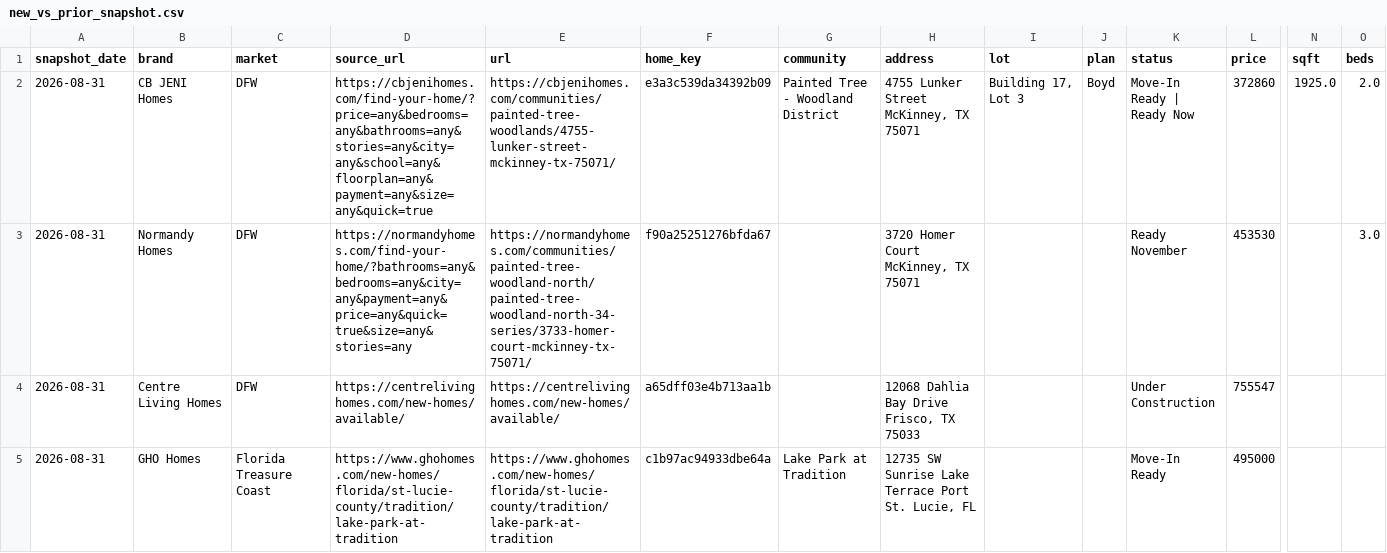
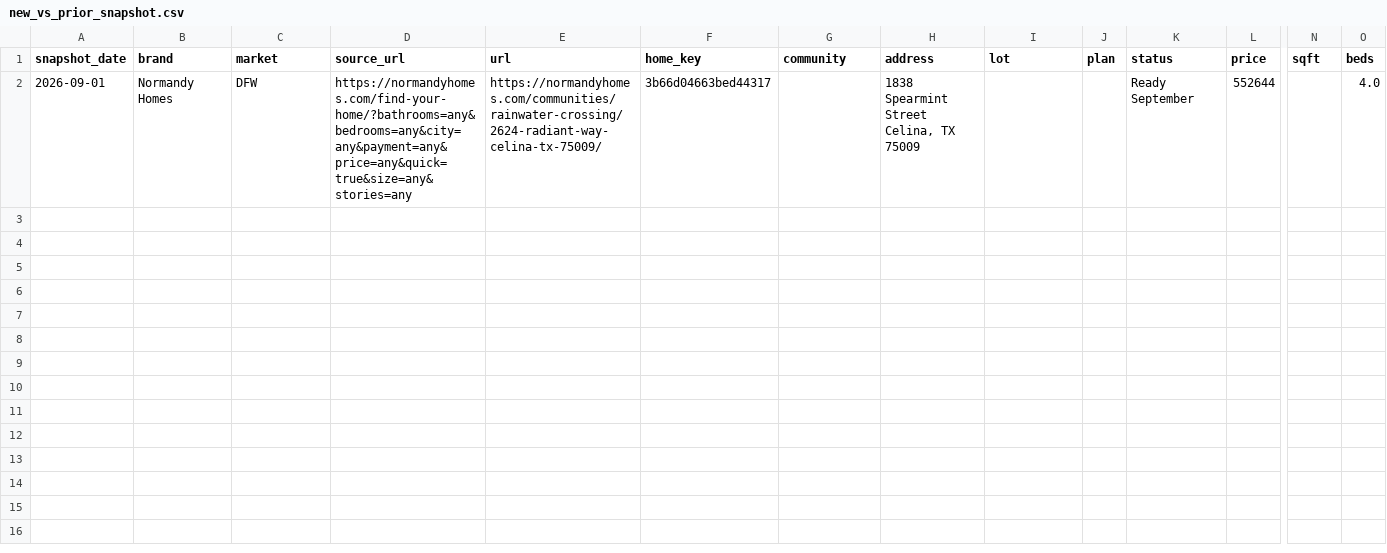
Before and after one commit to aregaladosantiago-hub/grbk-tracker, a CSV file: reports/new_vs_prior_snapshot.csv, drawn as a sheet; only a part is shown, gaps mark what is left out; removed rows and columns are numbered as before the commit, all else as after; rows hold the shown columns only; the diff names each change by its address in the sheet, - before the commit and + after, or states it on an @@ line.

```diff
--- a/reports/new_vs_prior_snapshot.csv
+++ b/reports/new_vs_prior_snapshot.csv
-row 2: 2026-08-31 | CB JENI Homes | DFW | https://cbjenihomes.com/find-your-home/?price=any&bedrooms=any&bathrooms=any&stories=any&city=any&school=any&floorplan=any&payment=any&size=any&quick=true | https://cbjenihomes.com/communities/painted-tree-woodlands/4755-lunker-street-mckinney-tx-75071/ | e3a3c539da34392b09 | Painted Tree - Woodland District | 4755 Lunker Street McKinney, TX 75071 | Building 17, Lot 3 | Boyd | Move-In Ready | Ready Now | 372860 | 1925.0 | 2.0
-row 3: 2026-08-31 | Normandy Homes | DFW | https://normandyhomes.com/find-your-home/?bathrooms=any&bedrooms=any&city=any&payment=any&price=any&quick=true&size=any&stories=any | https://normandyhomes.com/communities/painted-tree-woodland-north/painted-tree-woodland-north-34-series/3733-homer-court-mckinney-tx-75071/ | f90a25251276bfda67 |  | 3720 Homer Court McKinney, TX 75071 |  |  | Ready November | 453530 |  | 3.0
-row 4: 2026-08-31 | Centre Living Homes | DFW | https://centrelivinghomes.com/new-homes/available/ | https://centrelivinghomes.com/new-homes/available/ | a65dff03e4b713aa1b |  | 12068 Dahlia Bay Drive Frisco, TX 75033 |  |  | Under Construction | 755547
-row 5: 2026-08-31 | GHO Homes | Florida Treasure Coast | https://www.ghohomes.com/new-homes/florida/st-lucie-county/tradition/lake-park-at-tradition | https://www.ghohomes.com/new-homes/florida/st-lucie-county/tradition/lake-park-at-tradition | c1b97ac94933dbe64a | Lake Park at Tradition | 12735 SW Sunrise Lake Terrace Port St. Lucie, FL |  |  | Move-In Ready | 495000
+row 2: 2026-09-01 | Normandy Homes | DFW | https://normandyhomes.com/find-your-home/?bathrooms=any&bedrooms=any&city=any&payment=any&price=any&quick=true&size=any&stories=any | https://normandyhomes.com/communities/rainwater-crossing/2624-radiant-way-celina-tx-75009/ | 3b66d04663bed44317 |  | 1838 Spearmint Street Celina, TX 75009 |  |  | Ready September | 552644 |  | 4.0
```
Also changed, not shown: reports/weekly_history.csv, 4 other files.
